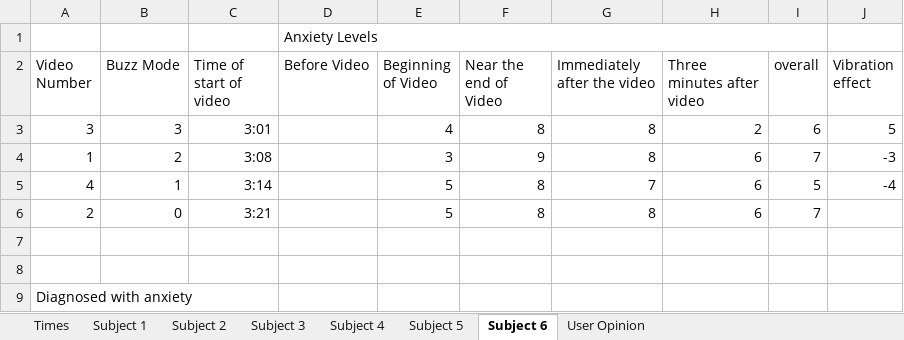
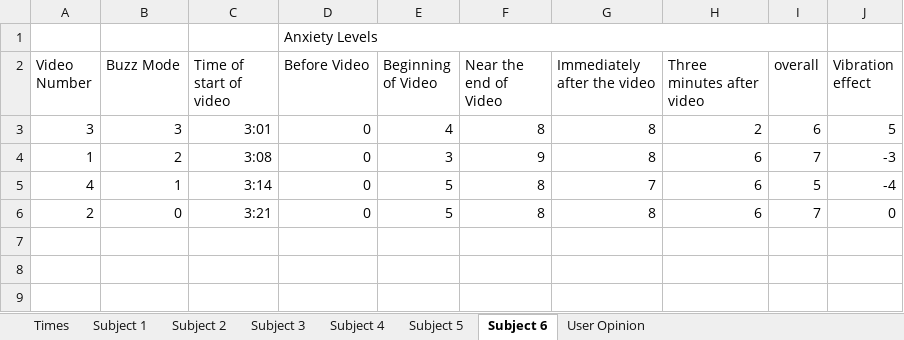
Before and after one commit to AdamSteinberg1/BuzzBuzz, an Excel workbook: Data Analysis/Subject Data.xlsx, sheet Subject 6, drawn as a sheet; values as stored, in another font and other column widths than the file's, no borders; charts and pictures not drawn; the diff names each change by its address in the sheet, - before the commit and + after, or states it on an @@ line.

```diff
--- a/Data Analysis/Subject Data.xlsx (sheet Subject 6)
+++ b/Data Analysis/Subject Data.xlsx (sheet Subject 6)
-D3:D6 (Before Video): (empty)
+D3:D6 (Before Video): 0
-J6 (Vibration effect): (empty)
+J6 (Vibration effect): 0
-row 7: (empty)
-row 8: (empty)
-row 9: Diagnosed with anxiety
```
Also changed, not shown: sheet Subject 4, sheet Subject 2, sheet Subject 3, sheet Subject 5, sheet Subject 1, formulas that keep their value, charts or pictures, 16 other files.
